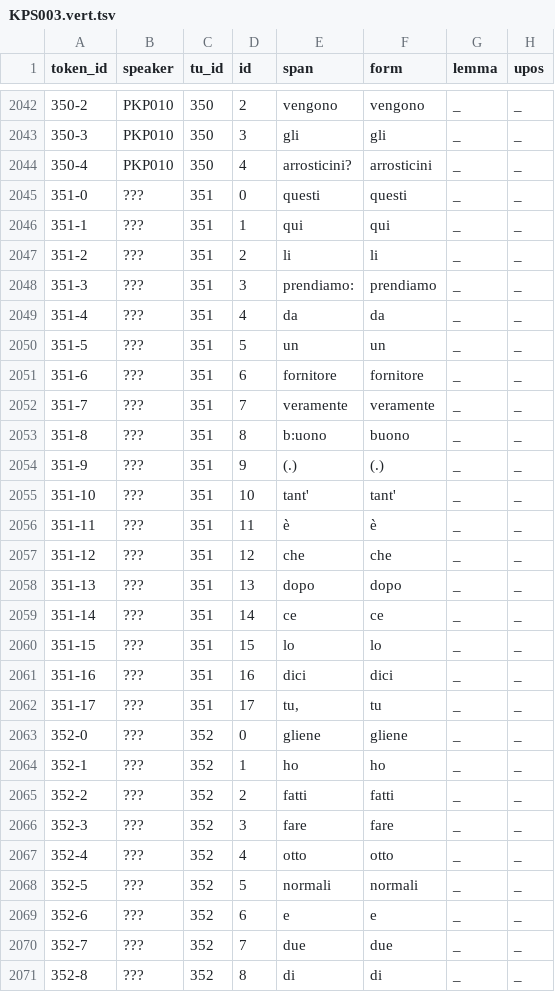
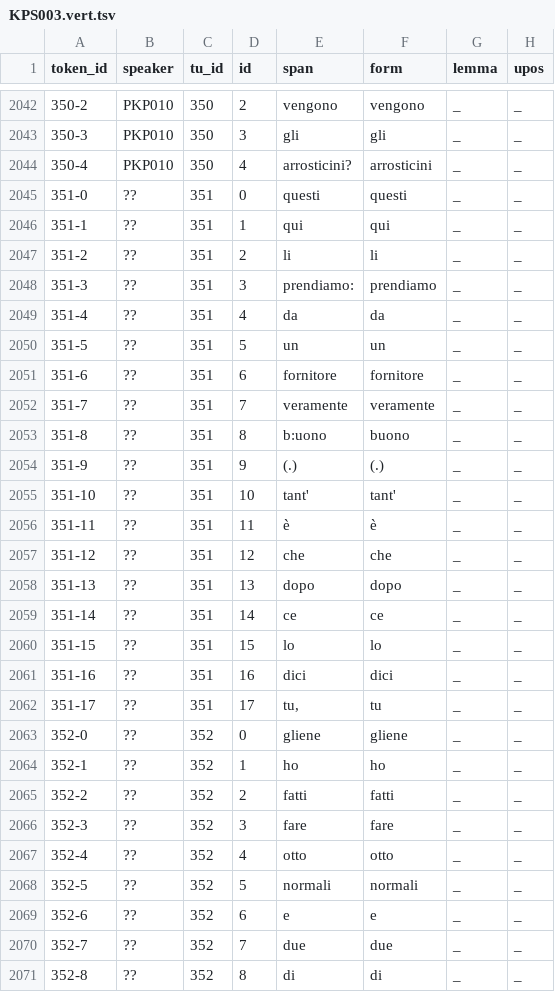
Before and after one commit to KIParla/KIPasti, a TSV file: tsv/KPS003.vert.tsv, drawn as a sheet; only a part is shown, gaps mark what is left out; the diff covers the shown part only; the diff names each change by its address in the sheet, - before the commit and + after, or states it on an @@ line.

```diff
--- a/tsv/KPS003.vert.tsv
+++ b/tsv/KPS003.vert.tsv
-B2045:B2071 (speaker): ???
+B2045:B2071 (speaker): ??
```
Also changed, not shown: 54 edited cells elsewhere in this file, metadata/participants.tsv, tsv/KPN001.vert.tsv, 51 other files.
